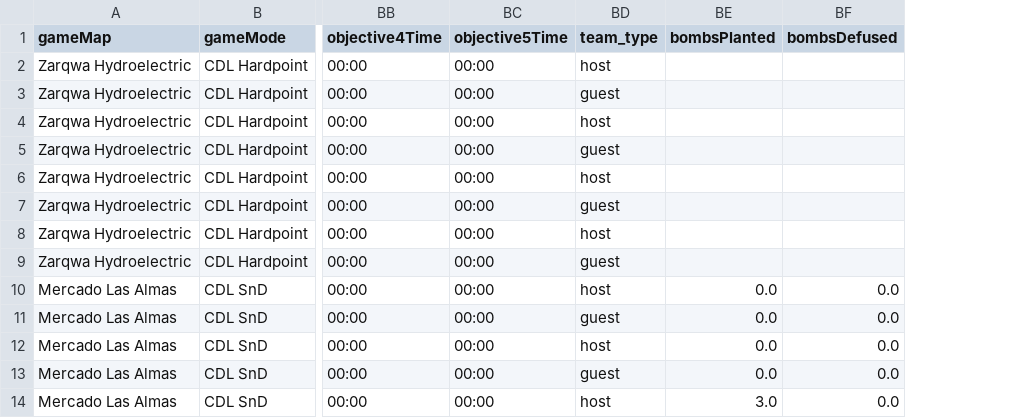
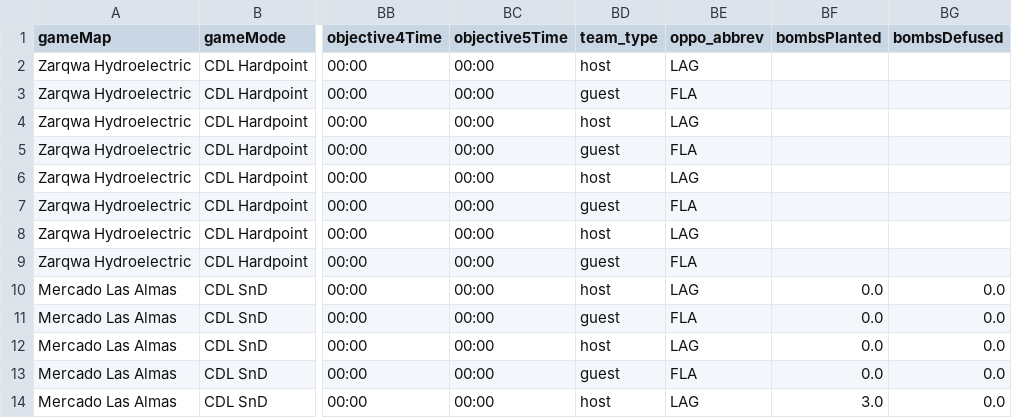
Before and after one commit to charlbbbbb/CDL-Stats, a CSV file: data/cdl_8740.csv, drawn as a sheet; only a part is shown, gaps mark what is left out; the diff names each change by its address in the sheet, - before the commit and + after, or states it on an @@ line.

```diff
--- a/data/cdl_8740.csv
+++ b/data/cdl_8740.csv
+column BE (oppo_abbrev), rows 2-14: LAG | FLA | LAG | FLA | LAG | FLA | LAG | FLA | LAG | FLA | LAG | FLA | LAG
```
Also changed, not shown: data/cdl_8739.csv, 29 other files.
